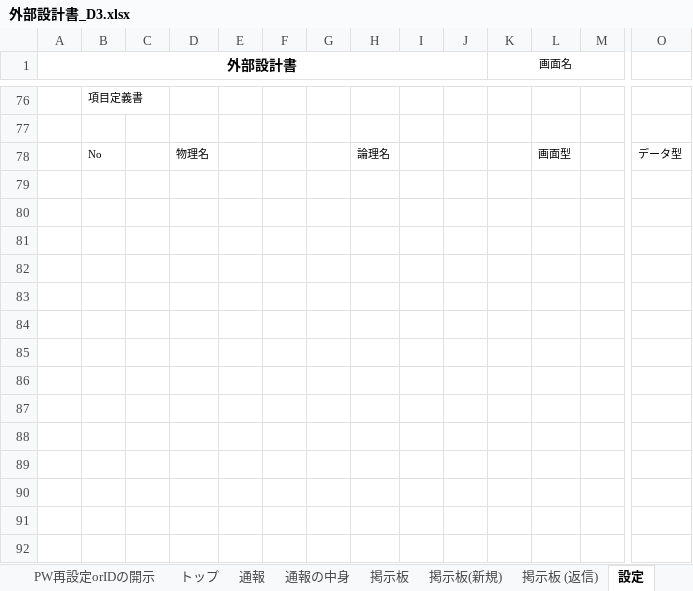
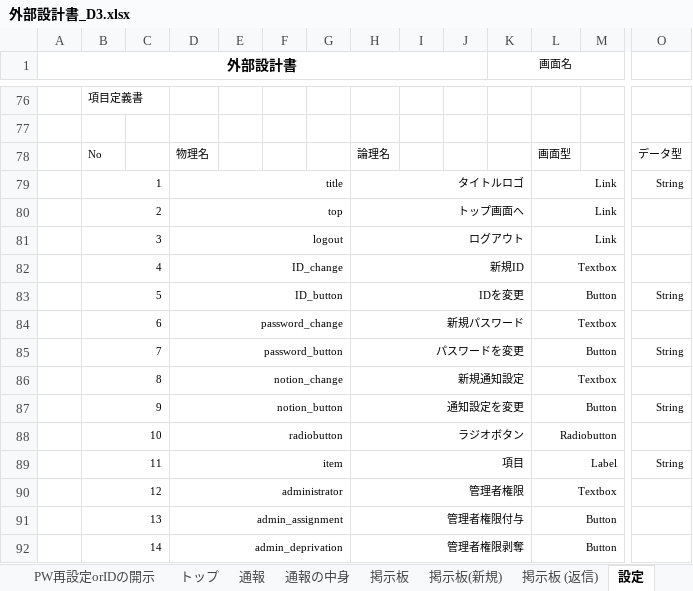
Before and after one commit to dojo2023/D-3, an Excel workbook: doc/外部設計書_D3.xlsx, sheet 設定, drawn as a sheet; only a part is shown, gaps mark what is left out; values as stored, in another font and other column widths than the file's, no borders; charts and pictures not drawn; rows hold the shown columns only; the diff names each change by its address in the sheet, - before the commit and + after, or states it on an @@ line.

```diff
--- a/doc/外部設計書_D3.xlsx (sheet 設定)
+++ b/doc/外部設計書_D3.xlsx (sheet 設定)
+row 79:  | 1 |  | title |  |  |  | タイトルロゴ |  |  |  | Link |  | String
+row 80:  | 2 |  | top |  |  |  | トップ画面へ |  |  |  | Link
+row 81:  | 3 |  | logout |  |  |  | ログアウト |  |  |  | Link
+row 82:  | 4 |  | ID_change |  |  |  | 新規ID |  |  |  | Textbox
+row 83:  | 5 |  | ID_button |  |  |  | IDを変更 |  |  |  | Button |  | String
+row 84:  | 6 |  | password_change |  |  |  | 新規パスワード |  |  |  | Textbox
+row 85:  | 7 |  | password_button |  |  |  | パスワードを変更 |  |  |  | Button |  | String
+row 86:  | 8 |  | notion_change |  |  |  | 新規通知設定 |  |  |  | Textbox
+row 87:  | 9 |  | notion_button |  |  |  | 通知設定を変更 |  |  |  | Button |  | String
+row 88:  | 10 |  | radiobutton |  |  |  | ラジオボタン |  |  |  | Radiobutton
+row 89:  | 11 |  | item |  |  |  | 項目 |  |  |  | Label |  | String
+row 90:  | 12 |  | administrator |  |  |  | 管理者権限 |  |  |  | Textbox
+row 91:  | 13 |  | admin_assignment |  |  |  | 管理者権限付与 |  |  |  | Button
+row 92:  | 14 |  | admin_deprivation |  |  |  | 管理者権限剥奪 |  |  |  | Button
```
Also changed, not shown: sheet 掲示板 (返信), sheet 掲示板, sheet 掲示板(新規), sheet 通報の中身, sheet 通報, sheet トップ, charts or pictures, 1 other file.
